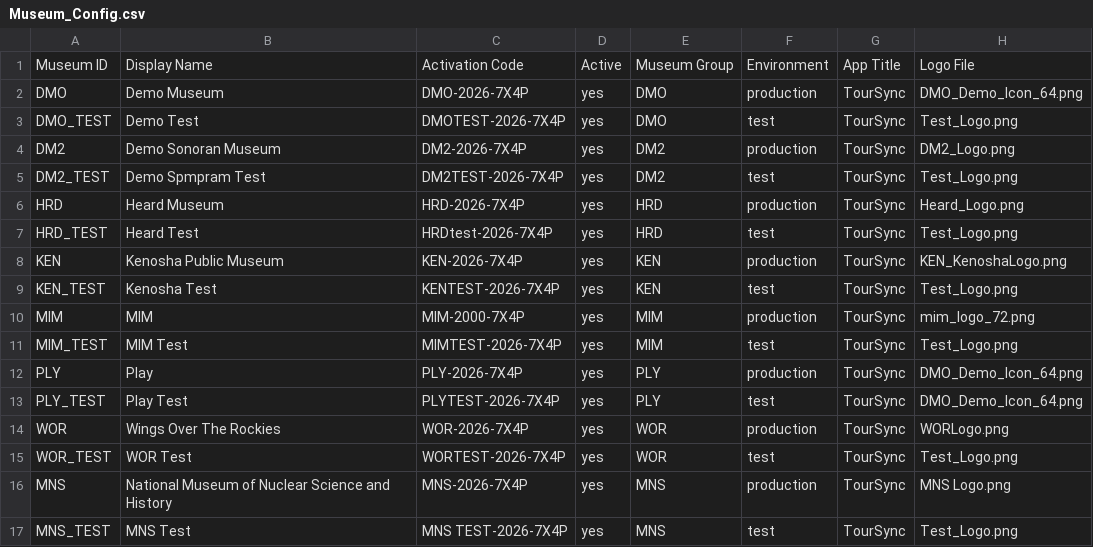
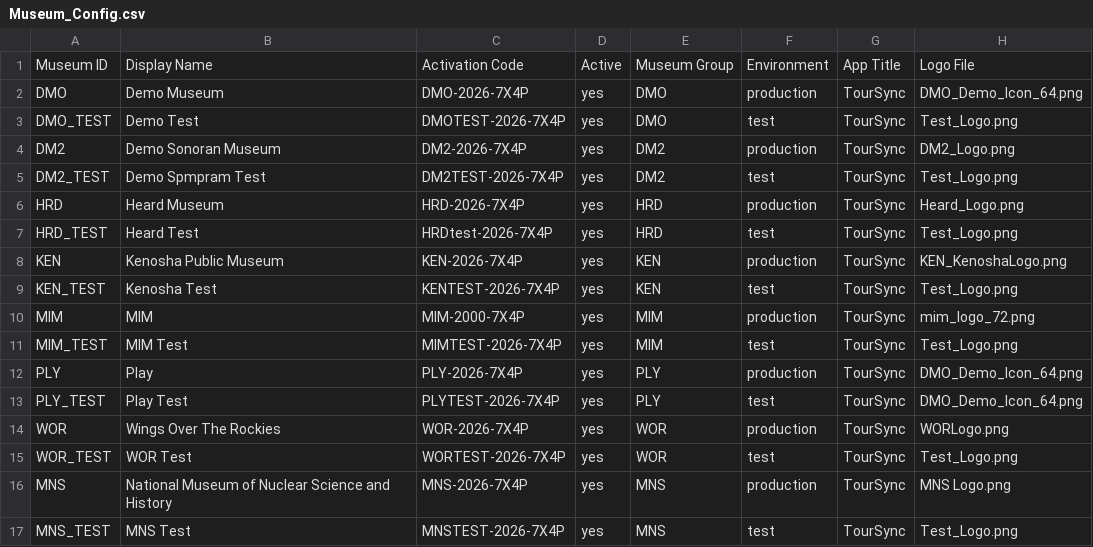
Before and after one commit to KerryOlsson/toursync-data, a CSV file: Museum_Config.csv, drawn as a sheet; only a part is shown; the diff names each change by its address in the sheet, - before the commit and + after, or states it on an @@ line.

Commit message:
Museum Config publish V1.10 • 16 rows • Jun 11, 2026 at 5:33 PM

```diff
--- a/Museum_Config.csv
+++ b/Museum_Config.csv
-C17: MNS TEST-2026-7X4P
+C17: MNSTEST-2026-7X4P
```
